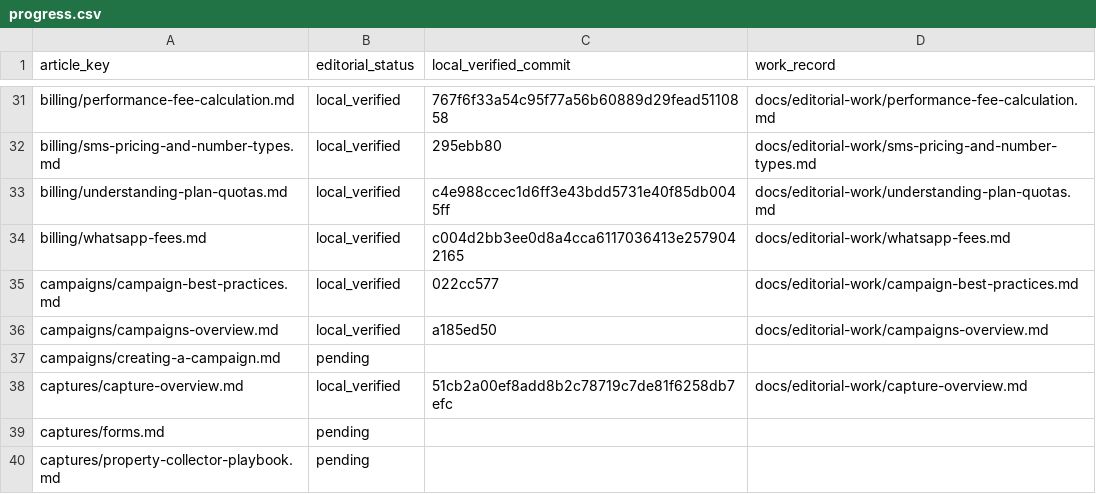
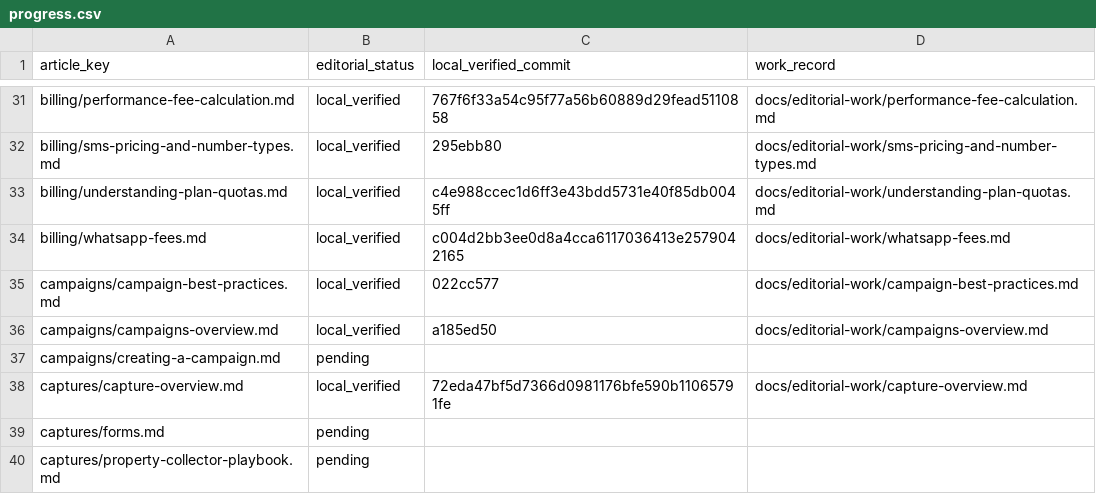
Before and after one commit to hellotext/help, a CSV file: docs/editorial-work/progress.csv, drawn as a sheet; only a part is shown, gaps mark what is left out.

Commit message:
Point capture verification to the final content commit

```diff
--- a/docs/editorial-work/progress.csv
+++ b/docs/editorial-work/progress.csv
@@ -37,3 +37,3 @@ campaigns/campaigns-overview.md,local_verified,a185ed50,docs/editorial-work/camp
 campaigns/creating-a-campaign.md,pending,,
-captures/capture-overview.md,local_verified,51cb2a00ef8add8b2c78719c7de81f6258db7efc,docs/editorial-work/capture-overview.md
+captures/capture-overview.md,local_verified,72eda47bf5d7366d0981176bfe590b11065791fe,docs/editorial-work/capture-overview.md
 captures/forms.md,pending,,
```
Also changed, not shown: 1 other file.
